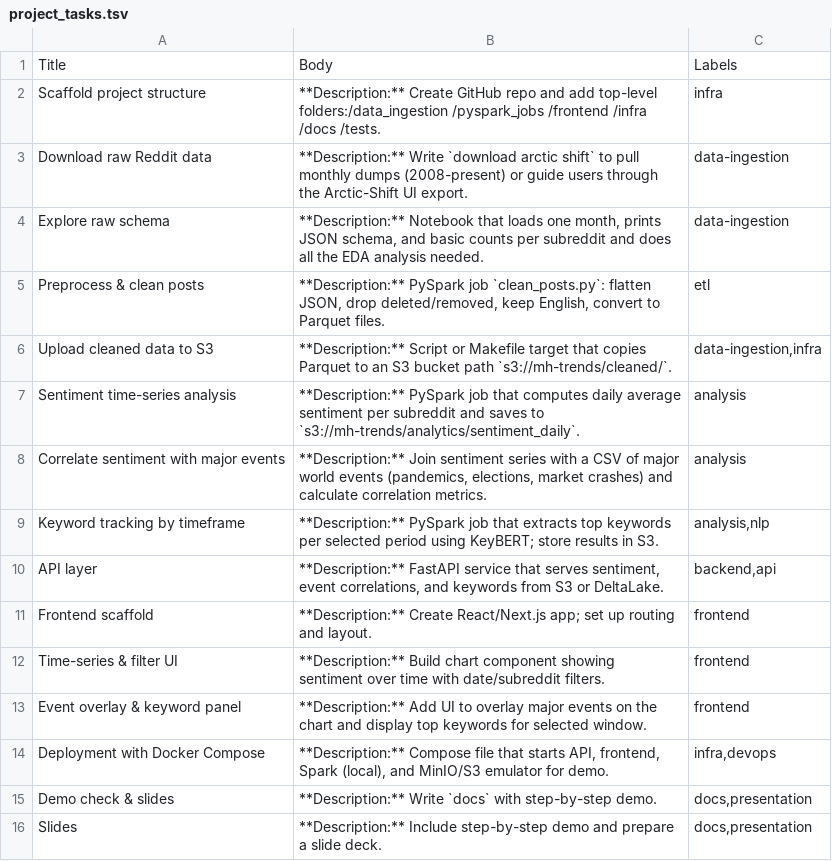
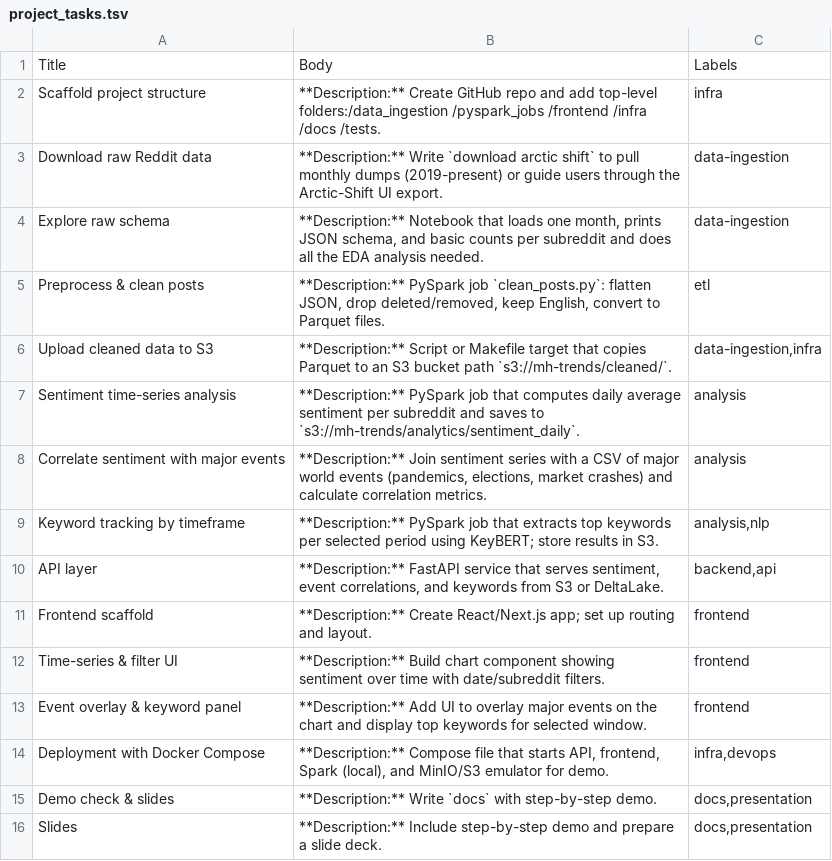
Before and after one commit to saurabh98s/SubredditMeltdown, a TSV file: project_tasks.tsv, drawn as a sheet.

```diff
--- a/project_tasks.tsv
+++ b/project_tasks.tsv
@@ -2,3 +2,3 @@ Title	Body	Labels
 Scaffold project structure	**Description:** Create GitHub repo and add top-level folders:/data_ingestion  /pyspark_jobs  /frontend  /infra  /docs  /tests.	infra
-Download raw Reddit data	**Description:** Write `download arctic shift` to pull monthly dumps (2008-present) or guide users through the Arctic-Shift UI export.	data-ingestion
+Download raw Reddit data	**Description:** Write `download arctic shift` to pull monthly dumps (2019-present) or guide users through the Arctic-Shift UI export.	data-ingestion
 Explore raw schema	**Description:** Notebook that loads one month, prints JSON schema, and basic counts per subreddit and does all the EDA analysis needed.	data-ingestion
```
Also changed, not shown: 49 other files.
